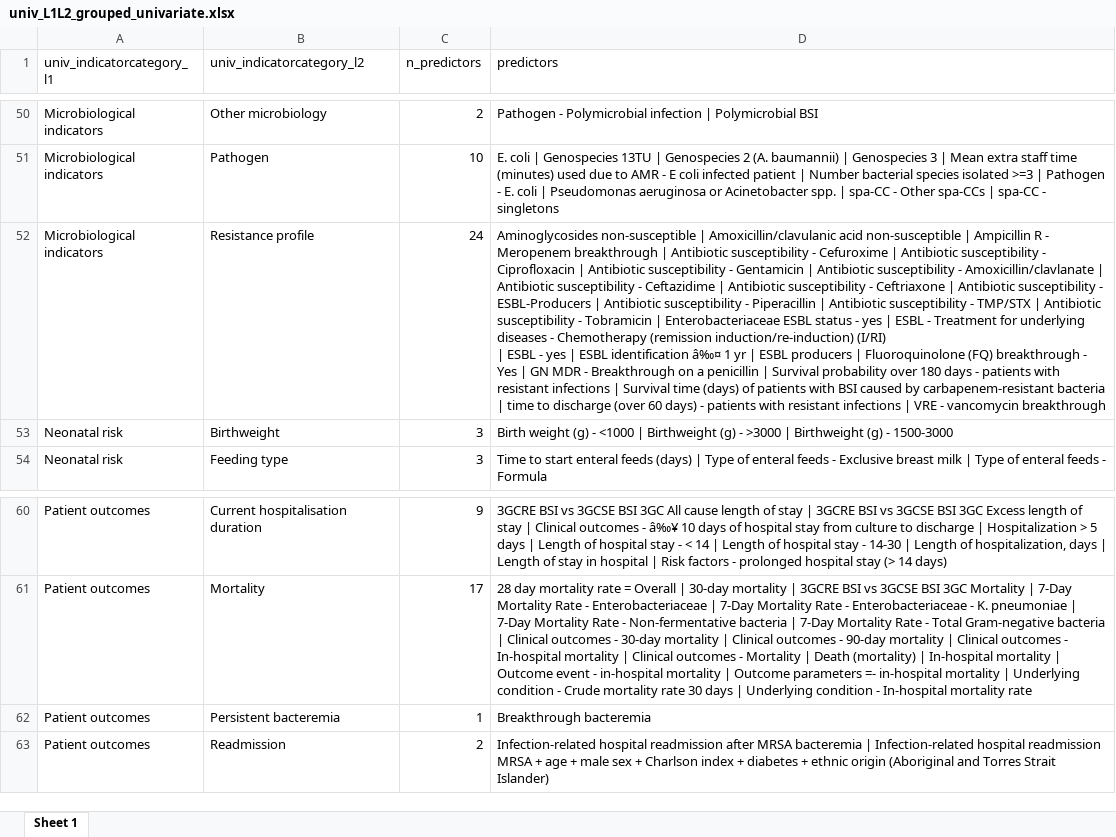
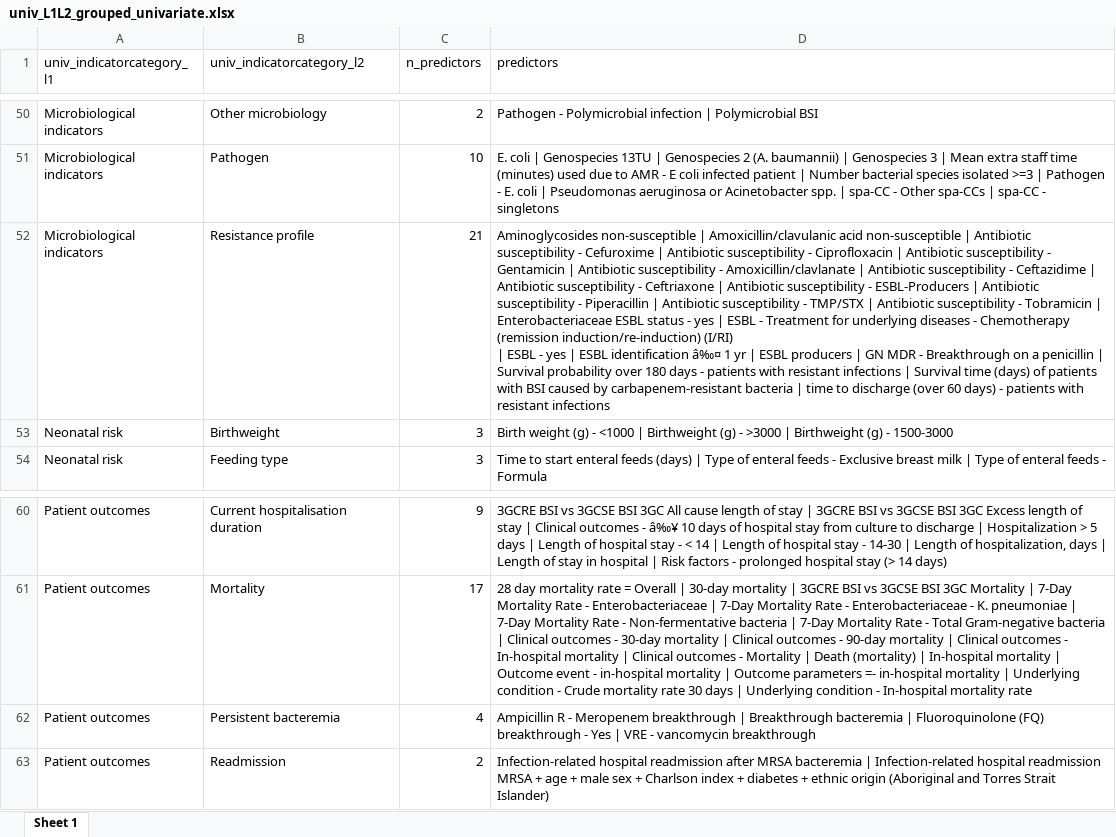
Before and after one commit to ingelbeen/scoping_amr_indicators, an Excel workbook: univ_L1L2_grouped_univariate.xlsx, sheet Sheet 1, drawn as a sheet; only a part is shown, gaps mark what is left out; values as stored, in another font and other column widths than the file's, no borders; ↵ is a line break in a cell; the diff names each change by its address in the sheet, - before the commit and + after, or states it on an @@ line.

```diff
--- a/univ_L1L2_grouped_univariate.xlsx (sheet Sheet 1)
+++ b/univ_L1L2_grouped_univariate.xlsx (sheet Sheet 1)
-C52 (n_predictors): 24
+C52 (n_predictors): 21
-D52 (predictors): …non-susceptible | Ampicillin R - Meropenem breakthrough | Antibiotic susceptibility - Cefuroxime | Antibiotic susceptibility - Ciprofloxacin | Antibiotic susceptibility - Gentamicin | Antibiotic susceptibility - Amoxicillin/clavlanate | Antibiotic susceptibility - Ceftazidime | Antibiotic susceptibility - Ceftriaxone | Antibiotic susceptibility - ESBL-Producers | Antibiotic susceptibility - Piperacillin | Antibiotic susceptibility - TMP/STX | Antibiotic susceptibility - Tobramicin | Enterobacteriaceae ESBL status - yes | ESBL - Treatment for underlying diseases - Chemotherapy (remission induction/re-induction) (I/RI) ↵ | ESBL - yes | ESBL identification â‰¤ 1 yr | ESBL producers | Fluoroquinolone (FQ) breakthrough - Yes | GN MDR - Breakthrough on a penicillin | Survival probability over 180 days - patients with resistant infections | Survival time (days) of patients with BSI caused by carbapenem-resistant bacteria | time to discharge (over 60 days) - patients with resistant infections | VRE - vancomycin breakthrough
+D52 (predictors): …non-susceptible | Antibiotic susceptibility - Cefuroxime | Antibiotic susceptibility - Ciprofloxacin | Antibiotic susceptibility - Gentamicin | Antibiotic susceptibility - Amoxicillin/clavlanate | Antibiotic susceptibility - Ceftazidime | Antibiotic susceptibility - Ceftriaxone | Antibiotic susceptibility - ESBL-Producers | Antibiotic susceptibility - Piperacillin | Antibiotic susceptibility - TMP/STX | Antibiotic susceptibility - Tobramicin | Enterobacteriaceae ESBL status - yes | ESBL - Treatment for underlying diseases - Chemotherapy (remission induction/re-induction) (I/RI) ↵ | ESBL - yes | ESBL identification â‰¤ 1 yr | ESBL producers | GN MDR - Breakthrough on a penicillin | Survival probability over 180 days - patients with resistant infections | Survival time (days) of patients with BSI caused by carbapenem-resistant bacteria | time to discharge (over 60 days) - patients with resistant infections
-C62 (n_predictors): 1
+C62 (n_predictors): 4
-D62 (predictors): Breakthrough bacteremia
+D62 (predictors): Ampicillin R - Meropenem breakthrough | Breakthrough bacteremia | Fluoroquinolone (FQ) breakthrough - Yes | VRE - vancomycin breakthrough
```
Also changed, not shown: amrgroups.xlsx, categorical_indicators_summary.xlsx, 10 other files.
